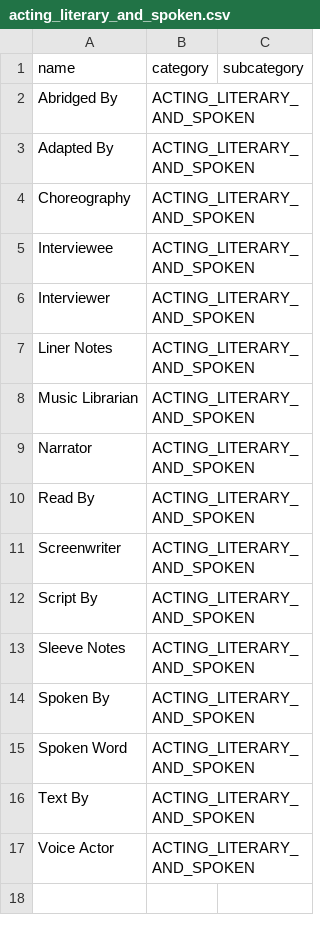
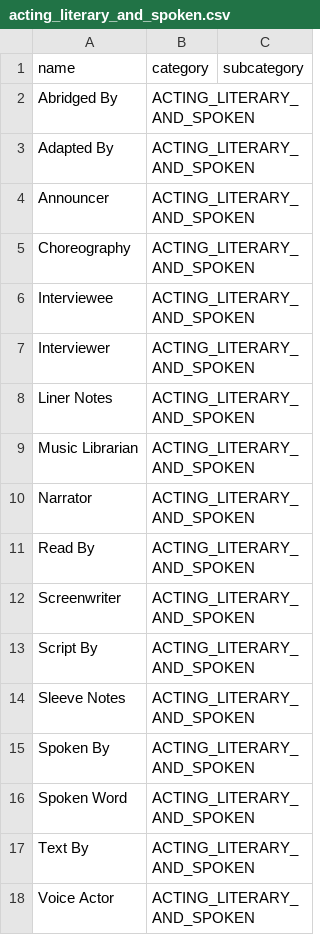
Before and after one commit to aradburn/discograph, a CSV file: discograph/data_role/acting_literary_and_spoken.csv, drawn as a sheet.

Commit message:
Add normalisation processing for roles.

```diff
--- a/discograph/data_role/acting_literary_and_spoken.csv
+++ b/discograph/data_role/acting_literary_and_spoken.csv
@@ -3,2 +3,3 @@ Abridged By,ACTING_LITERARY_AND_SPOKEN,
 Adapted By,ACTING_LITERARY_AND_SPOKEN,
+Announcer,ACTING_LITERARY_AND_SPOKEN,
 Choreography,ACTING_LITERARY_AND_SPOKEN,
```
Also changed, not shown: 1 other file.
